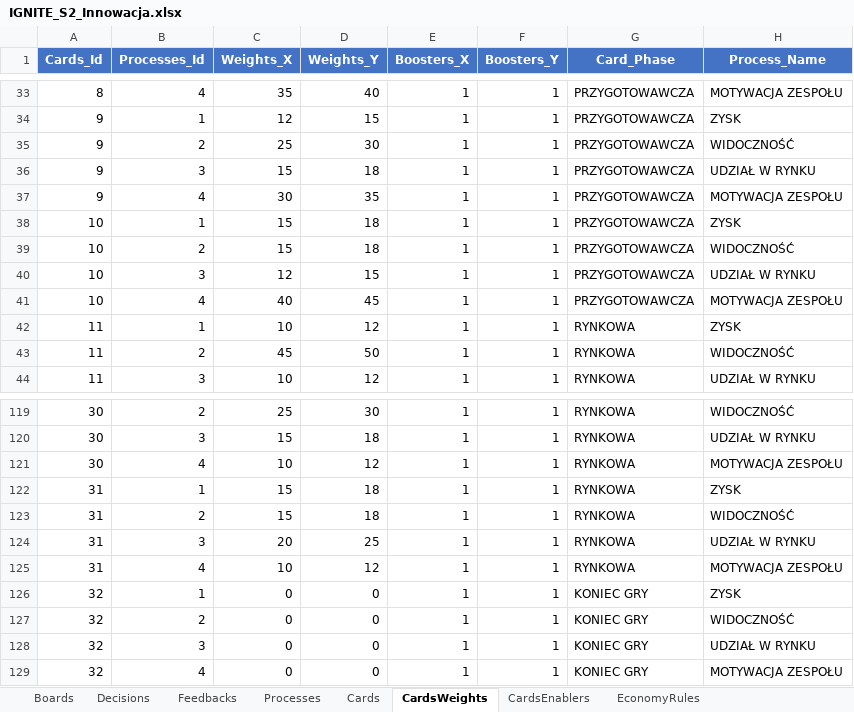
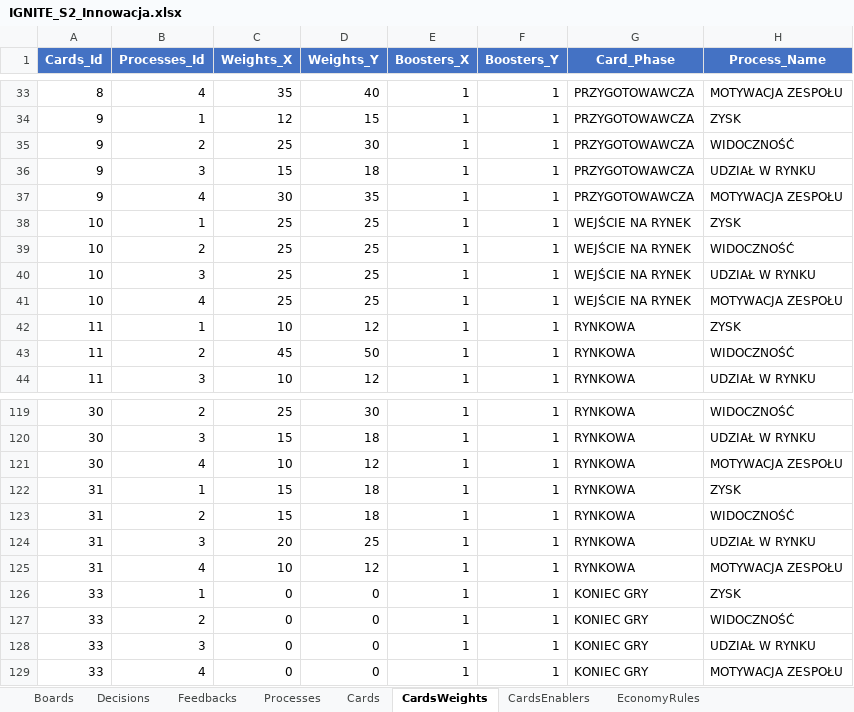
Before and after one commit to KrajewskiMaciej/IgniteDigitalization, an Excel workbook: IgniteDigitalization.Server/Initializers/IGNITE_S2_Innowacja.xlsx, sheet CardsWeights, drawn as a sheet; only a part is shown, gaps mark what is left out; values as stored, in another font and other column widths than the file's, no borders; the diff names each change by its address in the sheet, - before the commit and + after, or states it on an @@ line.

Commit message:
Aktualizacja Kart i Ekonomii

```diff
--- a/IgniteDigitalization.Server/Initializers/IGNITE_S2_Innowacja.xlsx (sheet CardsWeights)
+++ b/IgniteDigitalization.Server/Initializers/IGNITE_S2_Innowacja.xlsx (sheet CardsWeights)
-C38:C39 (Weights_X): 15
+C38:C39 (Weights_X): 25
-D38:D39 (Weights_Y): 18
+D38:D39 (Weights_Y): 25
-G38:G41 (Card_Phase): PRZYGOTOWAWCZA
+G38:G41 (Card_Phase): WEJŚCIE NA RYNEK
-C40 (Weights_X): 12
+C40 (Weights_X): 25
-D40 (Weights_Y): 15
+D40 (Weights_Y): 25
-C41 (Weights_X): 40
+C41 (Weights_X): 25
-D41 (Weights_Y): 45
+D41 (Weights_Y): 25
-A126:A129 (Cards_Id): 32
+A126:A129 (Cards_Id): 33
```
Also changed, not shown: sheet Feedbacks, sheet Decisions.
